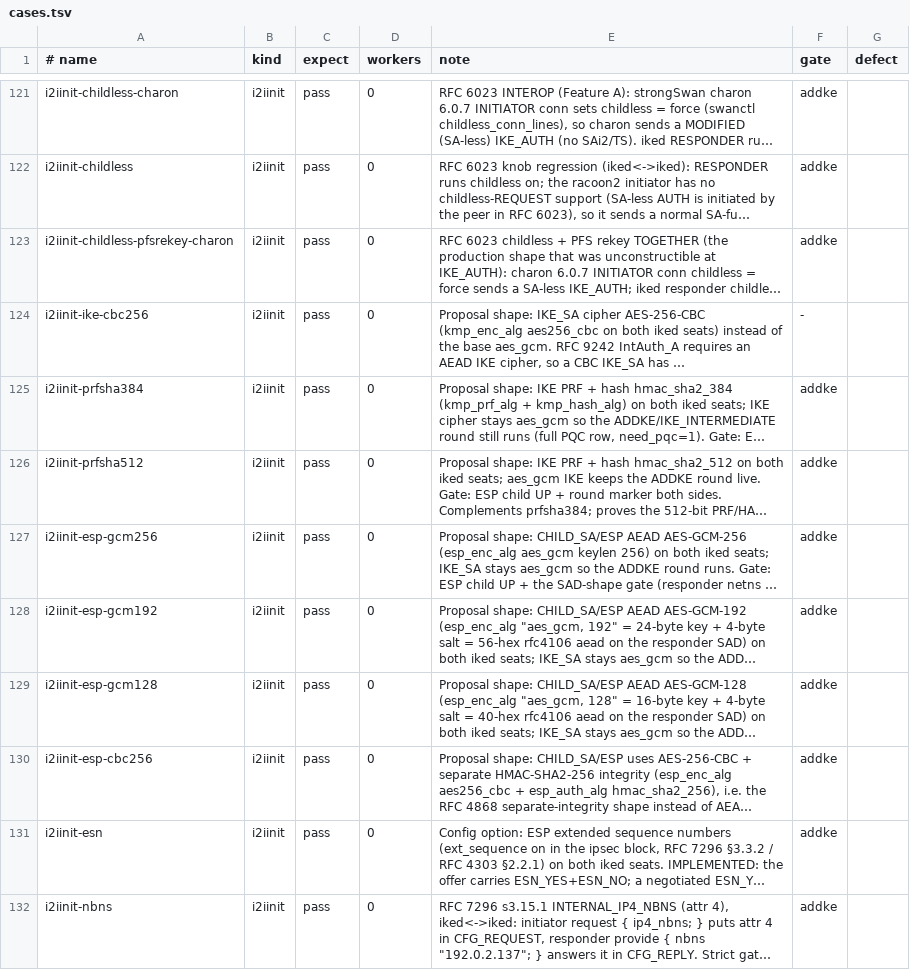
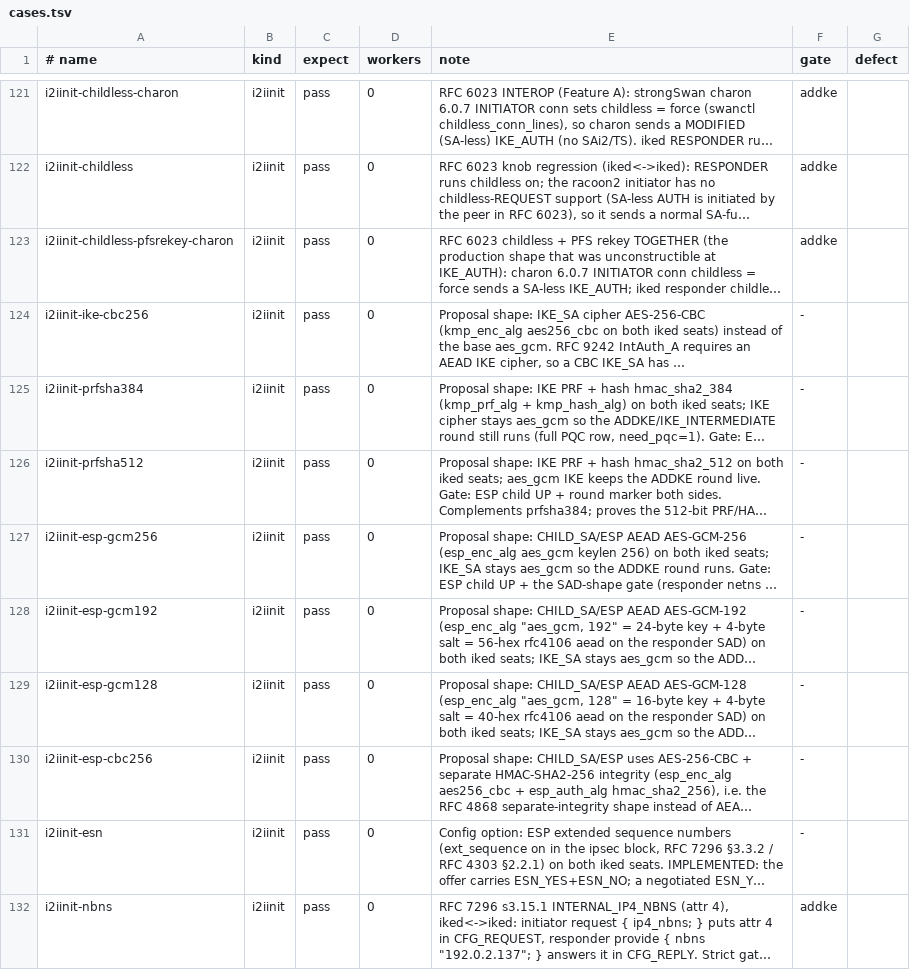
Before and after one commit to derekm/racoon2, a TSV file: samples/linux-matrix/cases.tsv, drawn as a sheet; only a part is shown, gaps mark what is left out; long unchanged cells end in …; the diff covers the shown part only; the diff names each change by its address in the sheet, - before the commit and + after, or states it on an @@ line.

Commit message:
i2ike-reqdrop: keep loss armed through the rekey; un-over-gate i2iinit rows (review)
Short-soak i2ike-reqdrop fix (previous 4c760b3 armed loss only AFTER the
initiator rekey send-log, but on a veth GETSPI callback -> send -> response
elapse in ms and the ladder is cancelled, so nothing was left to drop ->
deterministic false-fail).  Rework: apply 100% request-direction loss at
child-up and KEEP it armed through the 60s rekey, so the rekey's FIRST
CREATE_CHILD copy is unavoidably lost; on the rekey send snapshot req0 (the
first copy is gone, so not in req0), hold ~4s for the early ladder rungs,
remove the qdisc, and HARD-gate pass_ok on a FRESH request arriving after
removal (necessarily a retransmit-ladder copy).  Spurious child-up/FOLLOWUP
drops before the rekey cannot satisfy the proof.

Un-over-gate: addke_ok (run.sh:133-155) requires the keymat-oracle string,
but the 16 i2iinit ADDKE rows (prfsha, esp-*, esn, ccm, chacha, esp-3des,
rsa/ecdsa-charonr, addkeoff) need WITH_ADDKE+WITH_INTERMEDIATE, which both the
Ubuntu and Fedora matrix lanes have -- gating them addke wrongly SKIPPED them
on the lane that was passing them.  Revert those 16 to ungated; only
i2ike-reqdrop stays addke (it genuinely checks g_ir_present=Y, needs the
oracle).  Final: 30 ungated, 1 addke, 5 box (EAP/PPK).

Also fix the stale i2ineg-wrongpsk cases.tsv note, and correct the two retracted
AEAD comments (D03; in-flight integrity is SK_e/SK_a per RFC 9242 s3.3.1, the
AEAD restriction is an implementation transport precondition, not an
AEAD-only protocol requirement).

```diff
--- a/samples/linux-matrix/cases.tsv
+++ b/samples/linux-matrix/cases.tsv
-F125:F131 (gate): addke
+F125:F131 (gate): -
```
Also changed, not shown: 10 edited cells elsewhere in this file, 3 other files.
